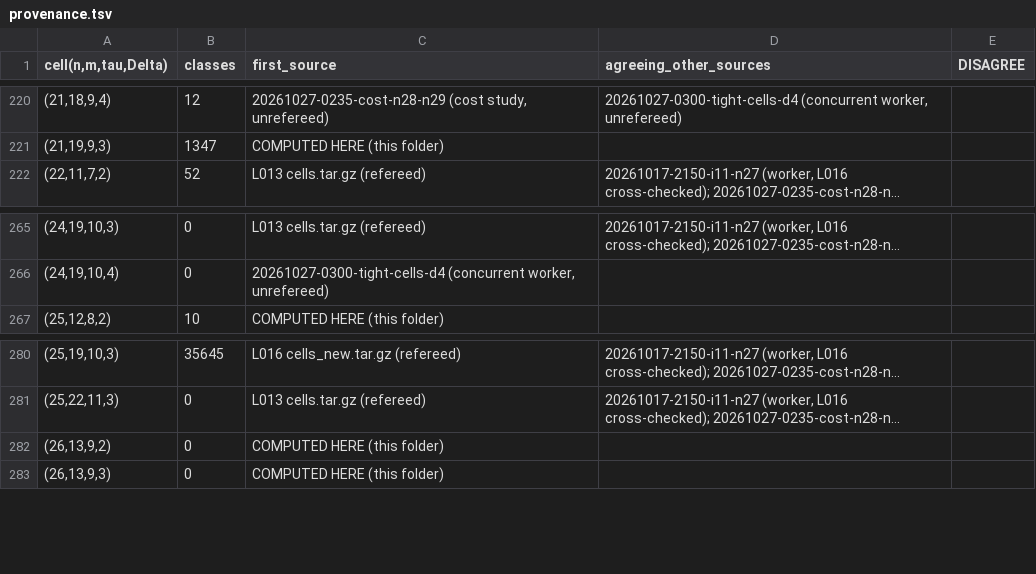
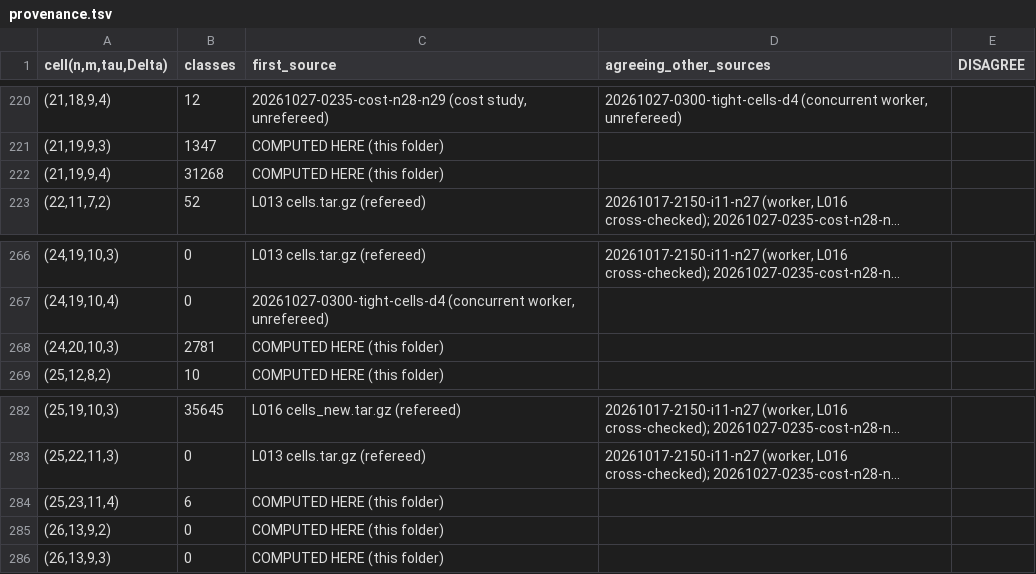
Before and after one commit to hturcotte1/Erdos-757, a TSV file: experiments/20261027-0340-induction-n28-n29-f25/provenance.tsv, drawn as a sheet; only a part is shown, gaps mark what is left out; long unchanged cells end in …; the diff names each change by its address in the sheet, - before the commit and + after, or states it on an @@ line.

```diff
--- a/experiments/20261027-0340-induction-n28-n29-f25/provenance.tsv
+++ b/experiments/20261027-0340-induction-n28-n29-f25/provenance.tsv
+row 222: (21,19,9,4) | 31268 | COMPUTED HERE (this folder)
+row 268: (24,20,10,3) | 2781 | COMPUTED HERE (this folder)
+row 284: (25,23,11,4) | 6 | COMPUTED HERE (this folder)
```
Also changed, not shown: experiments/20261027-0340-induction-n28-n29-f25/progress.tsv, 7 other files.
